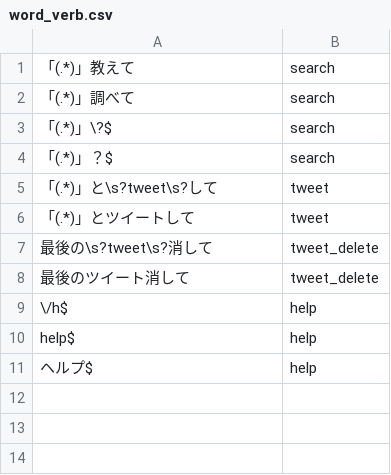
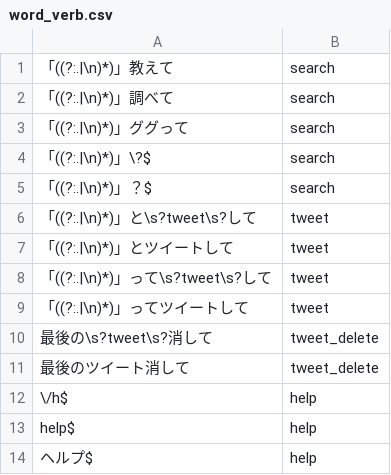
Before and after one commit to mayaeh/slack_bot_marimo, a CSV file: setup/word_verb.csv, drawn as a sheet.

Commit message:
「」内に改行コード等が含まれていた場合マッチしなくなる問題を修正

```diff
--- a/setup/word_verb.csv
+++ b/setup/word_verb.csv
@@ -1,7 +1,10 @@
-「(.*)」教えて,search
-「(.*)」調べて,search
-「(.*)」\?$,search
-「(.*)」？$,search
-「(.*)」と\s?tweet\s?して,tweet
-「(.*)」とツイートして,tweet
+「((?:.|\n)*)」教えて,search
+「((?:.|\n)*)」調べて,search
+「((?:.|\n)*)」ググって,search
+「((?:.|\n)*)」\?$,search
+「((?:.|\n)*)」？$,search
+「((?:.|\n)*)」と\s?tweet\s?して,tweet
+「((?:.|\n)*)」とツイートして,tweet
+「((?:.|\n)*)」って\s?tweet\s?して,tweet
+「((?:.|\n)*)」ってツイートして,tweet
 最後の\s?tweet\s?消して,tweet_delete
```
